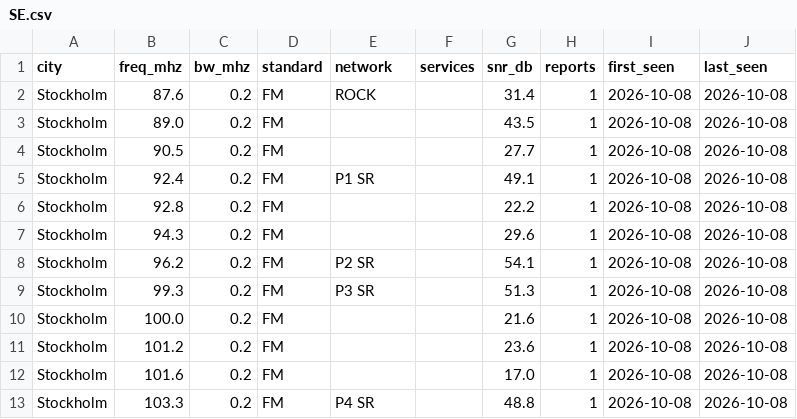
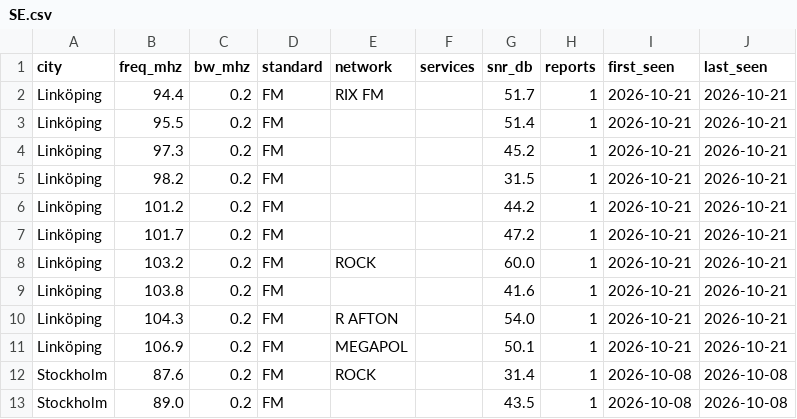
Before and after one commit to adswill/OnAir-channels, a CSV file: fm/SE.csv, drawn as a sheet; only a part is shown; the shorter side is filled out with more unchanged rows.

```diff
--- a/fm/SE.csv
+++ b/fm/SE.csv
@@ -1,2 +1,12 @@
 city,freq_mhz,bw_mhz,standard,network,services,snr_db,reports,first_seen,last_seen
+Linköping,94.4,0.2,FM,RIX FM,,51.7,1,2026-10-21,2026-10-21
+Linköping,95.5,0.2,FM,,,51.4,1,2026-10-21,2026-10-21
+Linköping,97.3,0.2,FM,,,45.2,1,2026-10-21,2026-10-21
+Linköping,98.2,0.2,FM,,,31.5,1,2026-10-21,2026-10-21
+Linköping,101.2,0.2,FM,,,44.2,1,2026-10-21,2026-10-21
+Linköping,101.7,0.2,FM,,,47.2,1,2026-10-21,2026-10-21
+Linköping,103.2,0.2,FM,ROCK,,60.0,1,2026-10-21,2026-10-21
+Linköping,103.8,0.2,FM,,,41.6,1,2026-10-21,2026-10-21
+Linköping,104.3,0.2,FM,R AFTON,,54.0,1,2026-10-21,2026-10-21
+Linköping,106.9,0.2,FM,MEGAPOL,,50.1,1,2026-10-21,2026-10-21
 Stockholm,87.6,0.2,FM,ROCK,,31.4,1,2026-10-08,2026-10-08
```
